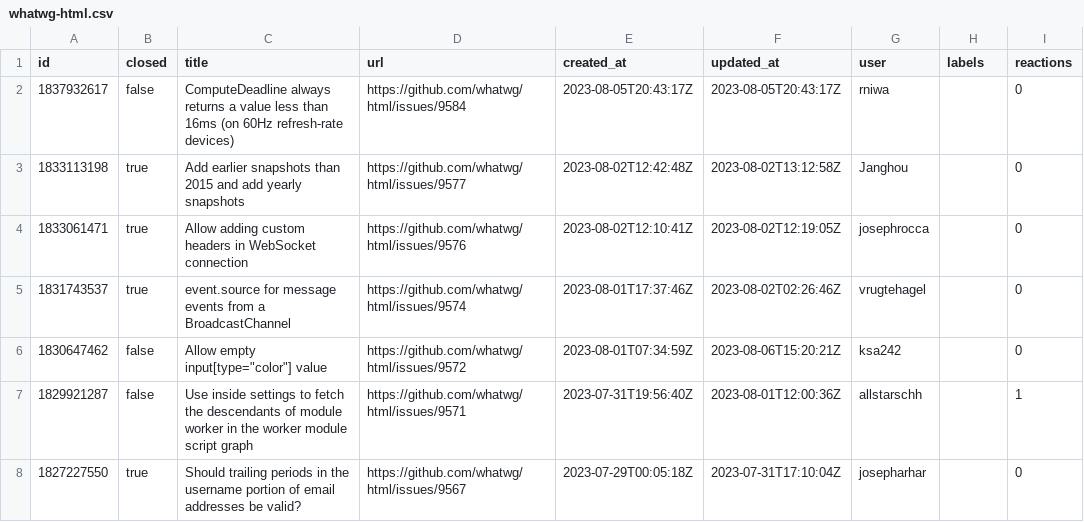
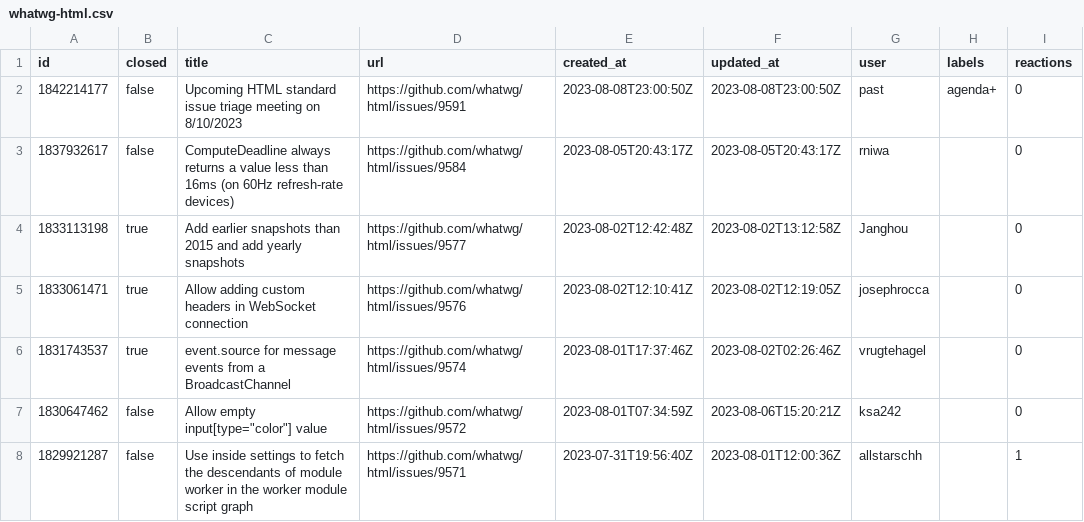
Before and after one commit to bgrins/compat-utils, a CSV file: output/whatwg-html.csv, drawn as a sheet; only a part is shown; the shorter side is filled out with more unchanged rows; the diff covers the shown part only; the diff names each change by its address in the sheet, - before the commit and + after, or states it on an @@ line.

```diff
--- a/output/whatwg-html.csv
+++ b/output/whatwg-html.csv
+row 2: 1842214177 | false | Upcoming HTML standard issue triage meeting on 8/10/2023 | https://github.com/whatwg/html/issues/9591 | 2023-08-08T23:00:50Z | 2023-08-08T23:00:50Z | past | agenda+ | 0
```
Also changed, not shown: 6 edited cells elsewhere in this file, output/WICG-webcomponents-prs.csv, output/webkit-standards-positions.csv, 2 other files.
